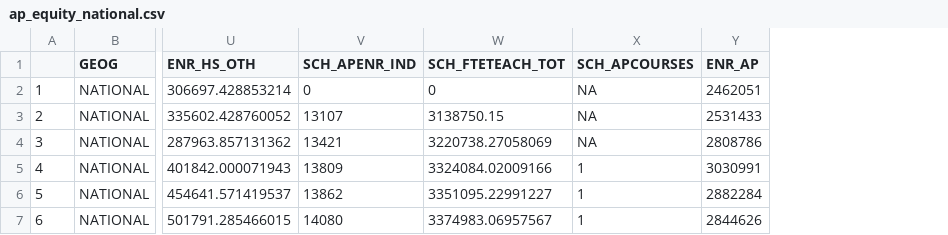
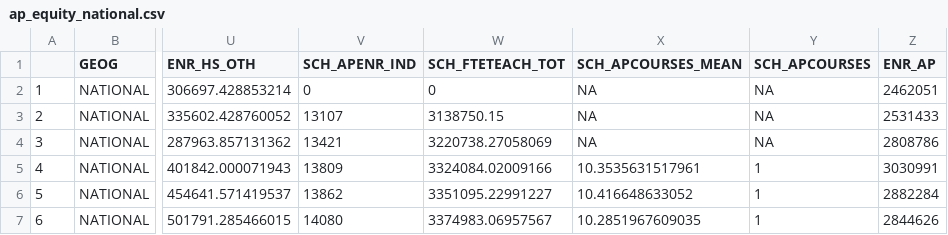
Before and after one commit to InfoGraphicsUO/AdvEquity, a CSV file: assets/data/AP Data/ap_equity_national.csv, drawn as a sheet; only a part is shown, gaps mark what is left out; the diff names each change by its address in the sheet, - before the commit and + after, or states it on an @@ line.

```diff
--- a/assets/data/AP Data/ap_equity_national.csv
+++ b/assets/data/AP Data/ap_equity_national.csv
+column X (SCH_APCOURSES_MEAN), rows 2-7: NA | NA | NA | 10.3535631517961 | 10.416648633052 | 10.2851967609035
```
Also changed, not shown: assets/data/AP Data/ap_equity_states.csv, 4 other files.
